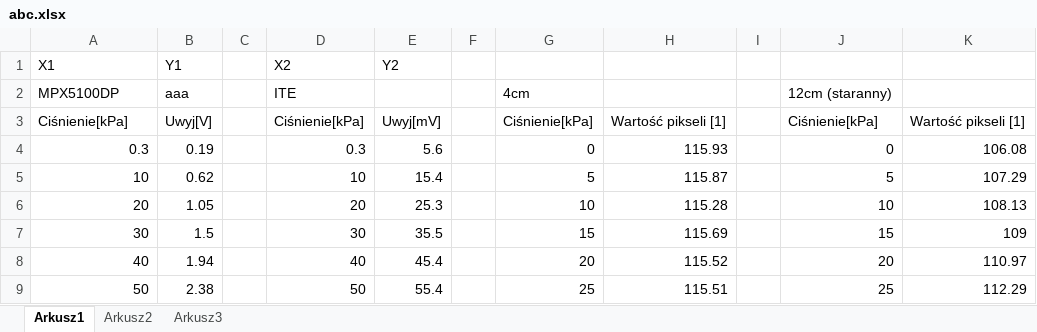
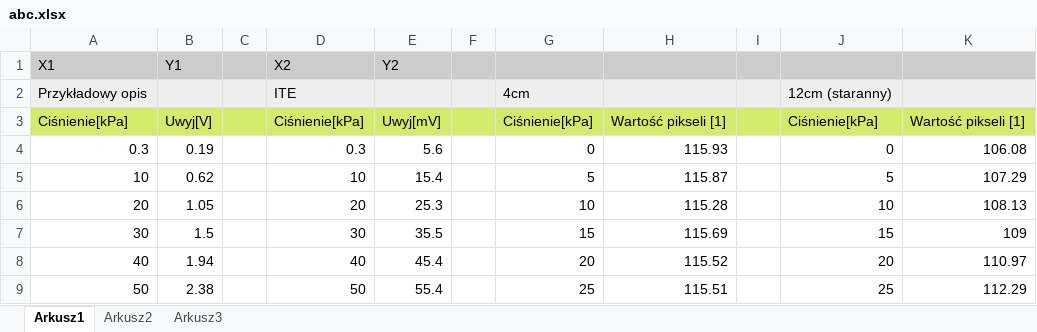
Before and after one commit to Zychlix/POOrgin, an Excel workbook: abc.xlsx, sheet Arkusz1, drawn as a sheet; only a part is shown; values as stored, in another font and other column widths than the file's, no borders; the diff names each change by its address in the sheet, - before the commit and + after, or states it on an @@ line.

Commit message:
Improved .xlsx readbility

```diff
--- a/abc.xlsx (sheet Arkusz1)
+++ b/abc.xlsx (sheet Arkusz1)
-A1:K1 fill: none
+A1:K1 fill: #CCCCCC
-A2: MPX5100DP
+A2: Przykładowy opis
-A2:K2 fill: none
+A2:K2 fill: #EEEEEE
-B2: aaa
+B2: (empty)
-A3:K3 fill: none
+A3:K3 fill: #D4EA6B
```
Also changed, not shown: 1 other file.
